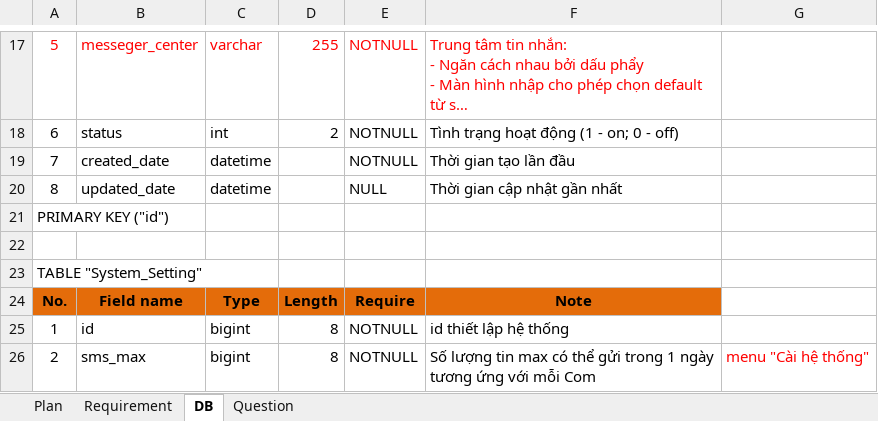
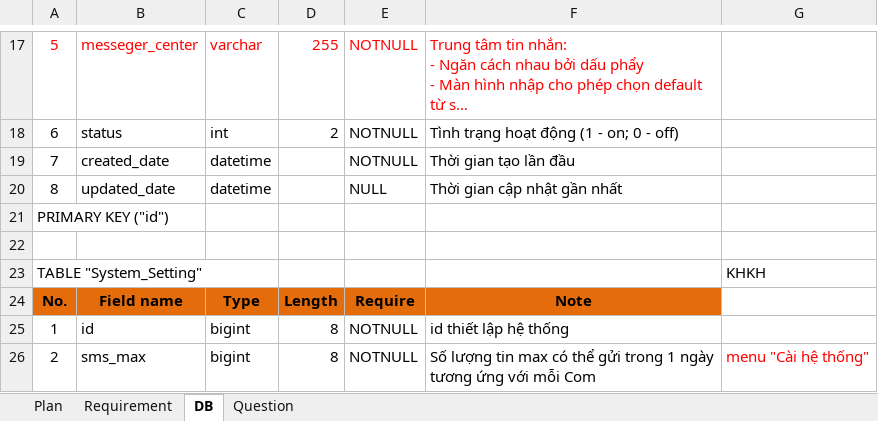
Before and after one commit to hoatrangnv/sms_gateway, an Excel workbook: reque/SMS_Gateway_Requirements_20171110.xlsx, sheet DB, drawn as a sheet; only a part is shown, gaps mark what is left out; long unchanged cells end in …; values as stored, in another font and other column widths than the file's, no borders; the diff names each change by its address in the sheet, - before the commit and + after, or states it on an @@ line.

Commit message:
GHGH

```diff
--- a/reque/SMS_Gateway_Requirements_20171110.xlsx (sheet DB)
+++ b/reque/SMS_Gateway_Requirements_20171110.xlsx (sheet DB)
-G23: (empty)
+G23: KHKH
```
